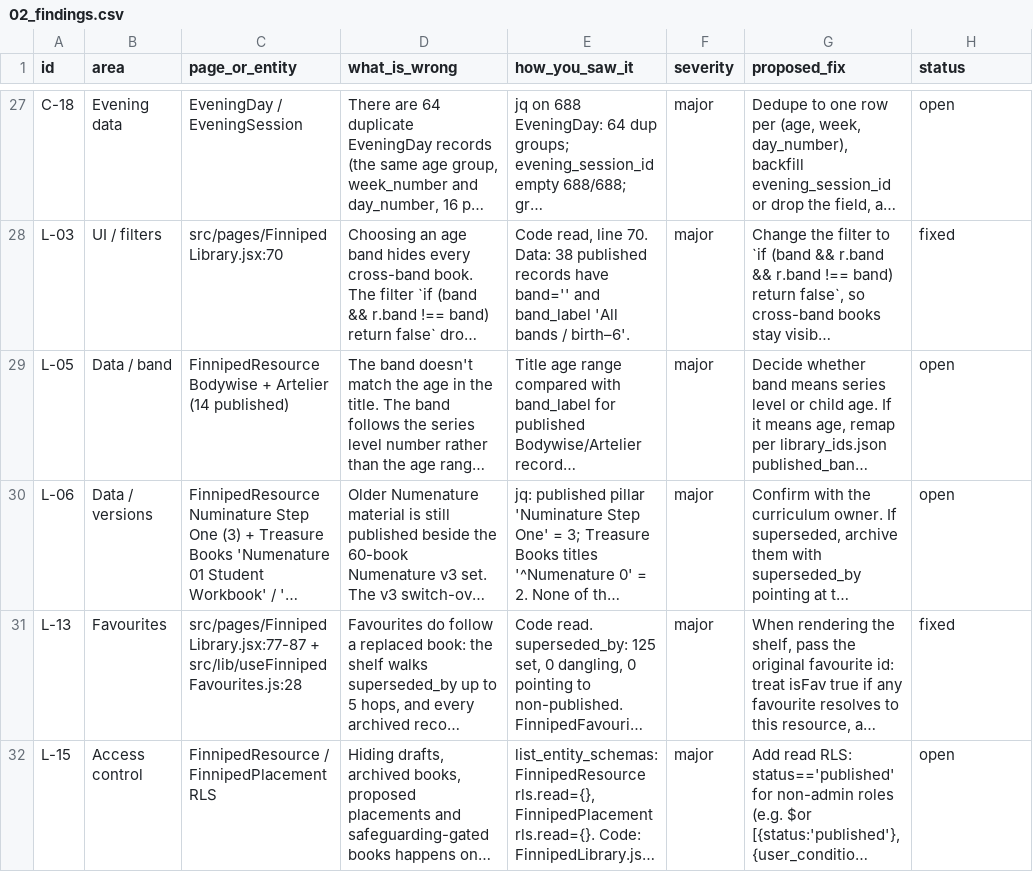
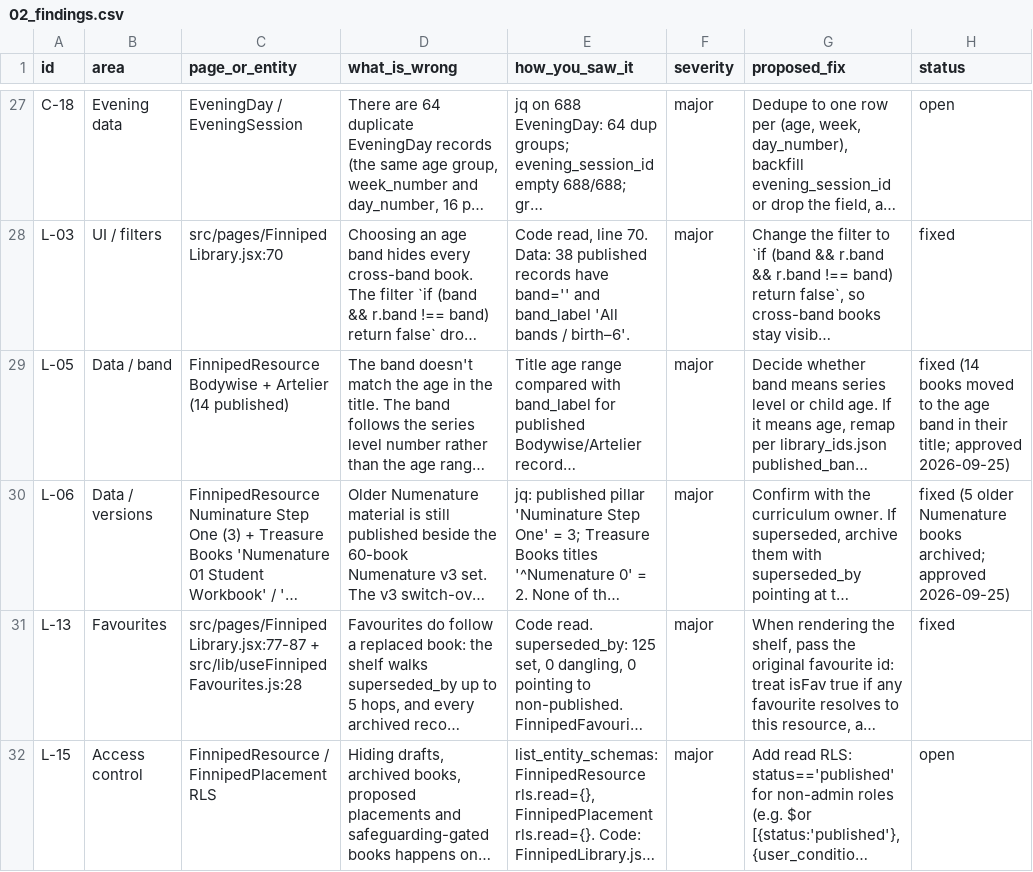
Before and after one commit to YASMINMUBAR/Ym, a CSV file: platform_audit/02_findings.csv, drawn as a sheet; only a part is shown, gaps mark what is left out; long unchanged cells end in …; the diff names each change by its address in the sheet, - before the commit and + after, or states it on an @@ line.

```diff
--- a/platform_audit/02_findings.csv
+++ b/platform_audit/02_findings.csv
-H29 (status): open
+H29 (status): fixed (14 books moved to the age band in their title; approved 2026-09-25)
-H30 (status): open
+H30 (status): fixed (5 older Numenature books archived; approved 2026-09-25)
```
Also changed, not shown: 1 other file.
